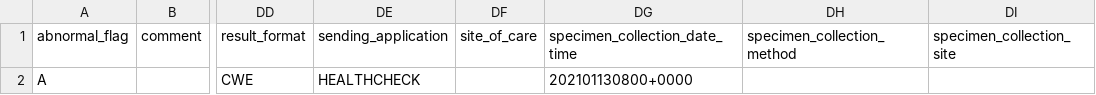
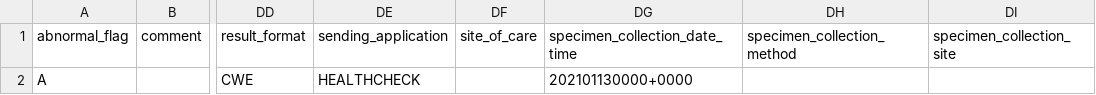
Before and after one commit to CDCgov/prime-reportstream, a CSV file: prime-router/src/testIntegration/resources/datatests/HL7_to_INTERNAL/CA-20211001-sully.internal.csv, drawn as a sheet; only a part is shown, gaps mark what is left out; the diff names each change by its address in the sheet, - before the commit and + after, or states it on an @@ line.

Commit message:
HL7 serializer not add hours to date ranges

```diff
--- a/prime-router/src/testIntegration/resources/datatests/HL7_to_INTERNAL/CA-20211001-sully.internal.csv
+++ b/prime-router/src/testIntegration/resources/datatests/HL7_to_INTERNAL/CA-20211001-sully.internal.csv
-DG2 (specimen_collection_date_time): 202101130800+0000
+DG2 (specimen_collection_date_time): 202101130000+0000
```
Also changed, not shown: 2 other files.
